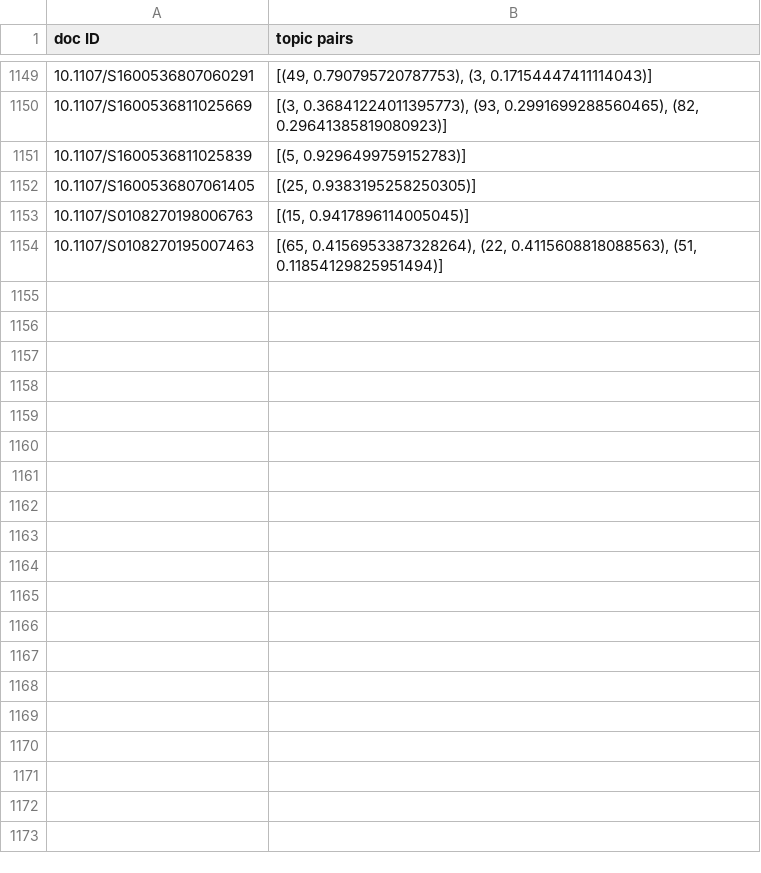
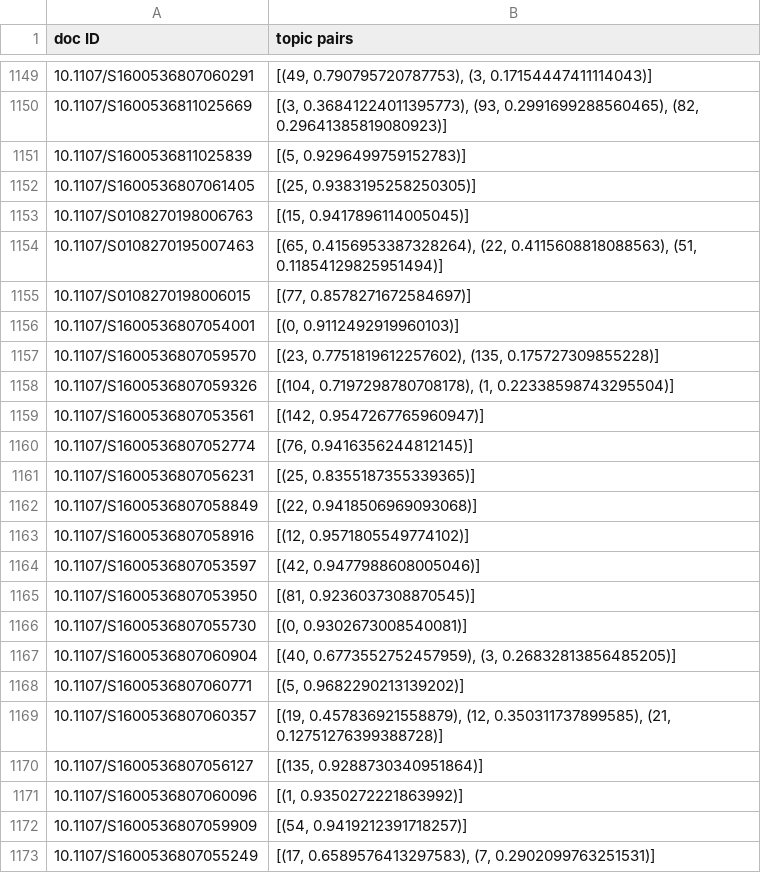
Before and after one commit to petezh/RR-NLP-Tools, a CSV file: topicmodeling/d2t.csv, drawn as a sheet; only a part is shown, gaps mark what is left out; the diff covers the shown part only.

```diff
--- a/topicmodeling/d2t.csv
+++ b/topicmodeling/d2t.csv
@@ -1154 +1154,20 @@ doc ID,topic pairs
 10.1107/S0108270195007463,"[(65, 0.4156953387328264), (22, 0.4115608818088563), (51, 0.11854129825951494)]"
+10.1107/S0108270198006015,"[(77, 0.8578271672584697)]"
+10.1107/S1600536807054001,"[(0, 0.9112492919960103)]"
+10.1107/S1600536807059570,"[(23, 0.7751819612257602), (135, 0.175727309855228)]"
+10.1107/S1600536807059326,"[(104, 0.7197298780708178), (1, 0.22338598743295504)]"
+10.1107/S1600536807053561,"[(142, 0.9547267765960947)]"
+10.1107/S1600536807052774,"[(76, 0.9416356244812145)]"
+10.1107/S1600536807056231,"[(25, 0.8355187355339365)]"
+10.1107/S1600536807058849,"[(22, 0.9418506969093068)]"
+10.1107/S1600536807058916,"[(12, 0.9571805549774102)]"
+10.1107/S1600536807053597,"[(42, 0.9477988608005046)]"
+10.1107/S1600536807053950,"[(81, 0.9236037308870545)]"
+10.1107/S1600536807055730,"[(0, 0.9302673008540081)]"
+10.1107/S1600536807060904,"[(40, 0.6773552752457959), (3, 0.26832813856485205)]"
+10.1107/S1600536807060771,"[(5, 0.9682290213139202)]"
+10.1107/S1600536807060357,"[(19, 0.457836921558879), (12, 0.350311737899585), (21, 0.12751276399388728)]"
+10.1107/S1600536807056127,"[(135, 0.9288730340951864)]"
+10.1107/S1600536807060096,"[(1, 0.9350272221863992)]"
+10.1107/S1600536807059909,"[(54, 0.9419212391718257)]"
+10.1107/S1600536807055249,"[(17, 0.6589576413297583), (7, 0.2902099763251531)]"
```
Also changed, not shown: 60 added rows elsewhere in this file, topicmodeling/output.csv, topicmodeling/t2d.csv, 5 other files.
